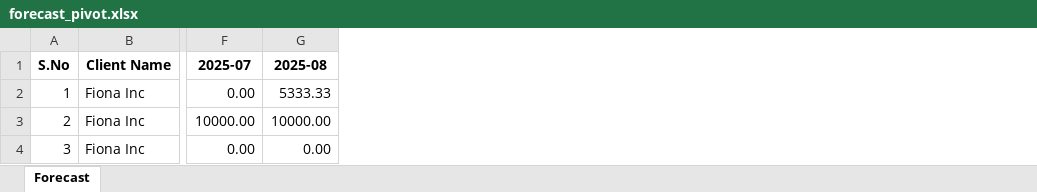
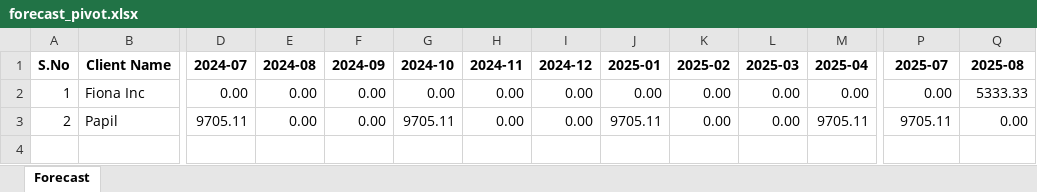
Before and after one commit to RishabhSpark/Financial-Tracker, an Excel workbook: forecast_pivot.xlsx, sheet Forecast, drawn as a sheet; only a part is shown, gaps mark what is left out; values as stored, in another font and other column widths than the file's, no borders; removed rows and columns are numbered as before the commit, all else as after; rows hold the shown columns only; the diff covers the shown part only; the diff names each change by its address in the sheet, - before the commit and + after, or states it on an @@ line.

```diff
--- a/forecast_pivot.xlsx (sheet Forecast)
+++ b/forecast_pivot.xlsx (sheet Forecast)
+column D (2024-07), rows 2-3: 0.00 | 9705.11
+column E (2024-08), rows 2-3: 0.00 | 0.00
+column F (2024-09), rows 2-3: 0.00 | 0.00
+column G (2024-10), rows 2-3: 0.00 | 9705.11
+column H (2024-11), rows 2-3: 0.00 | 0.00
+column I (2024-12), rows 2-3: 0.00 | 0.00
+column J (2025-01), rows 2-3: 0.00 | 9705.11
+column K (2025-02), rows 2-3: 0.00 | 0.00
+column L (2025-03), rows 2-3: 0.00 | 0.00
+column M (2025-04), rows 2-3: 0.00 | 9705.11
-B3 (Client Name): Fiona Inc
+B3 (Client Name): Papil
-P3 (2025-07): 10000.00
+P3 (2025-07): 9705.11
-Q3 (2025-08): 10000.00
+Q3 (2025-08): 0.00
-row 4: 3 | Fiona Inc | 0.00 | 0.00
```
Also changed, not shown: 7 edited cells elsewhere in this sheet, 7 other files.
